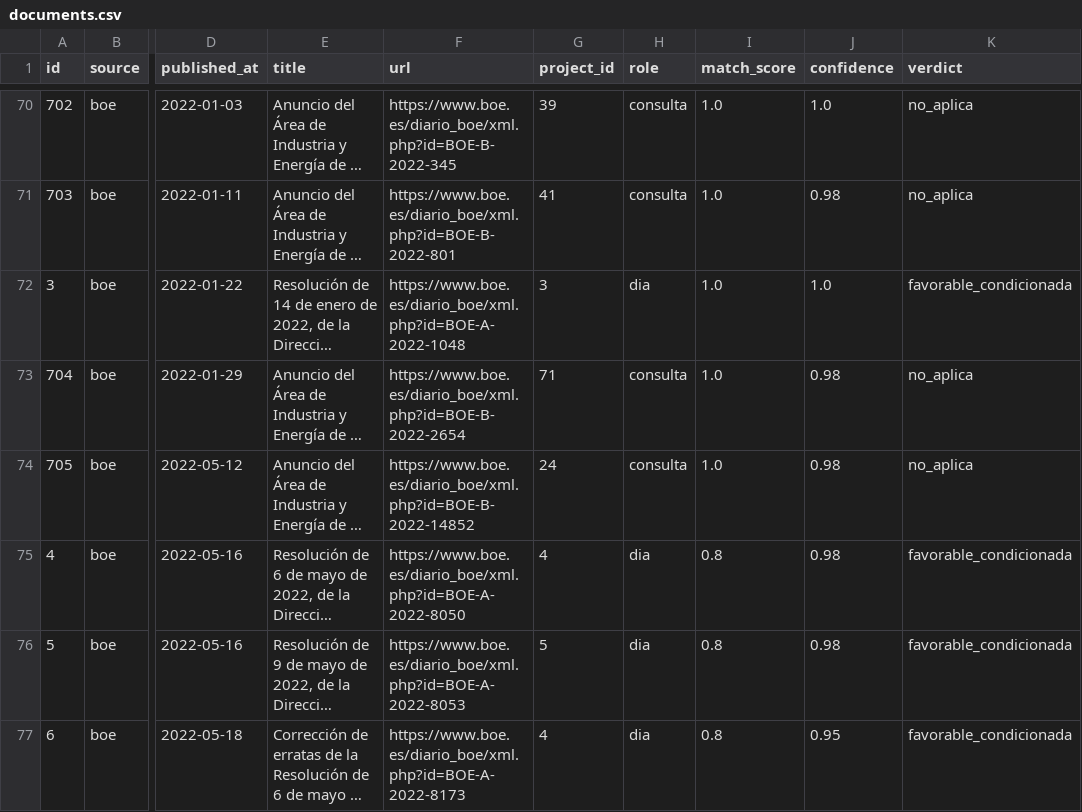
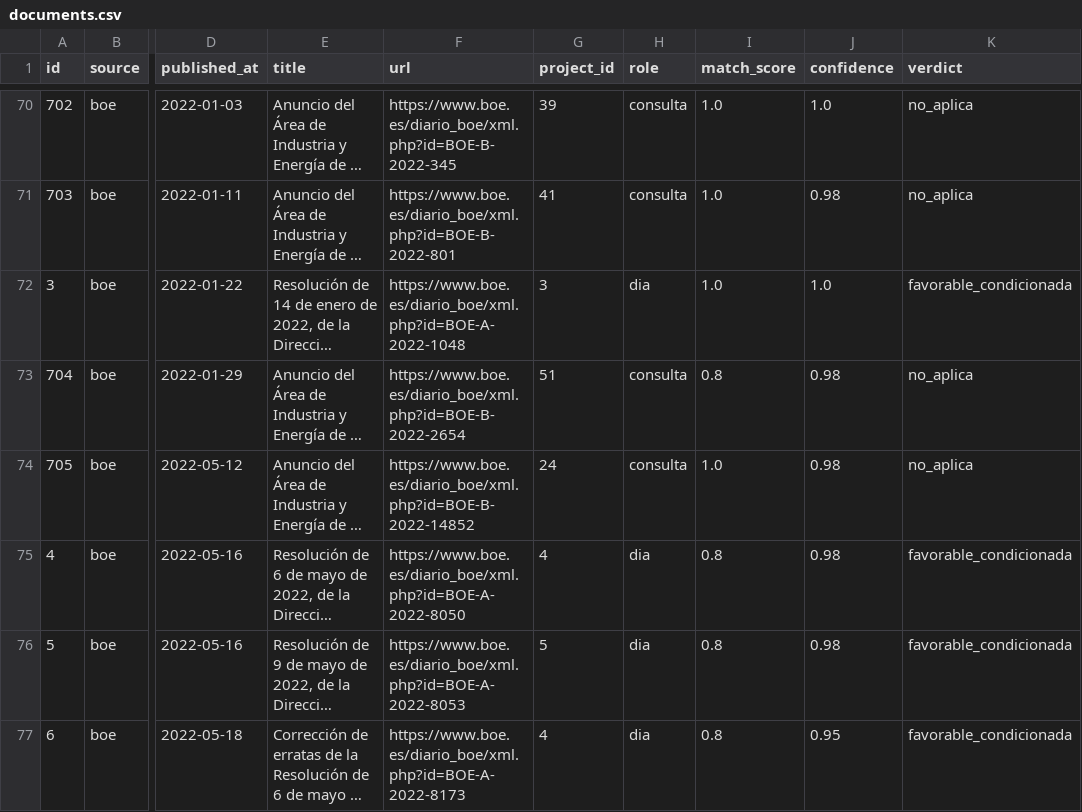
Before and after one commit to lauramiro/impacto-acumulado, a CSV file: web/public/data/documents.csv, drawn as a sheet; only a part is shown, gaps mark what is left out; long unchanged cells end in …; the diff names each change by its address in the sheet, - before the commit and + after, or states it on an @@ line.

```diff
--- a/web/public/data/documents.csv
+++ b/web/public/data/documents.csv
-G73 (project_id): 71
+G73 (project_id): 51
-I73 (match_score): 1.0
+I73 (match_score): 0.8
```
Also changed, not shown: web/public/data/municipality_stats.csv, web/public/data/projects.csv, 7 other files.
